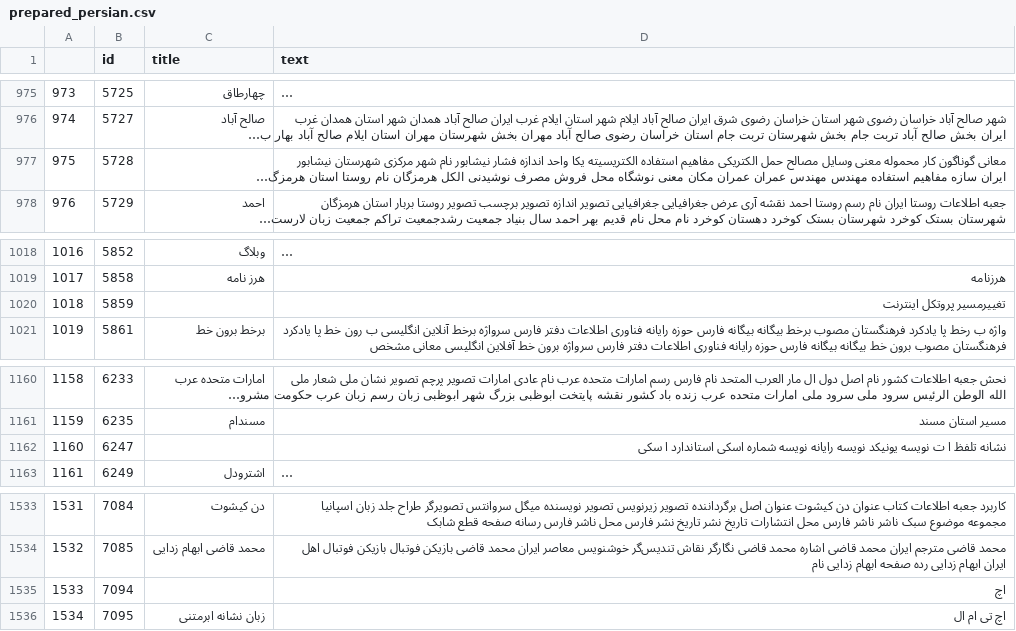
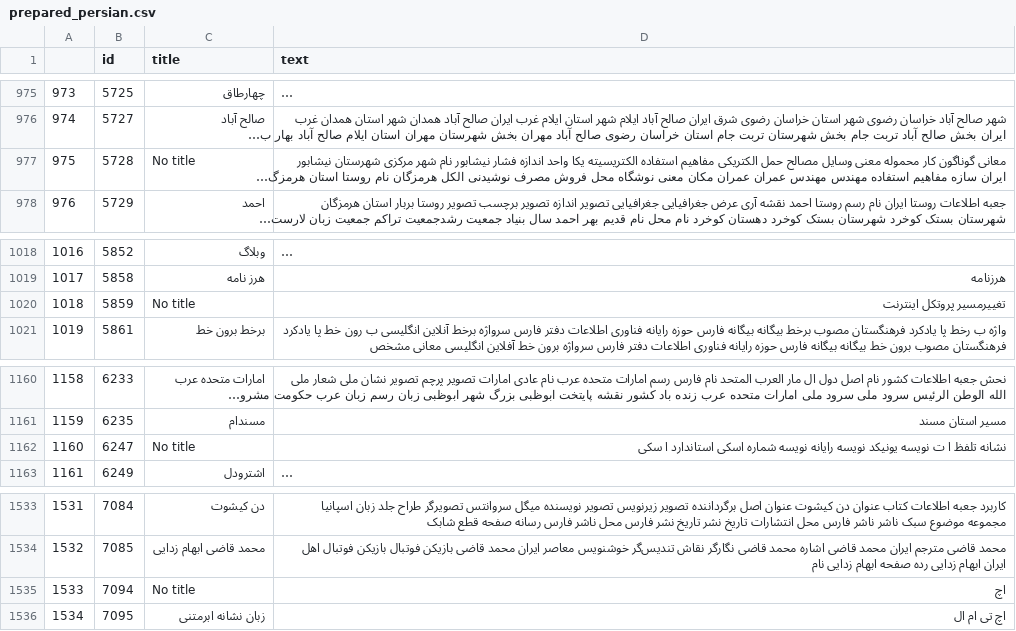
Before and after one commit to alirezadizaji/Information-Retrieval, a CSV file: prepared_persian.csv, drawn as a sheet; only a part is shown, gaps mark what is left out; long unchanged cells end in …; the diff names each change by its address in the sheet, - before the commit and + after, or states it on an @@ line.

```diff
--- a/prepared_persian.csv
+++ b/prepared_persian.csv
-C977 (title): (empty)
+C977 (title): No title
-C1020 (title): (empty)
+C1020 (title): No title
-C1162 (title): (empty)
+C1162 (title): No title
-C1535 (title): (empty)
+C1535 (title): No title
```
Also changed, not shown: 8 other files.
